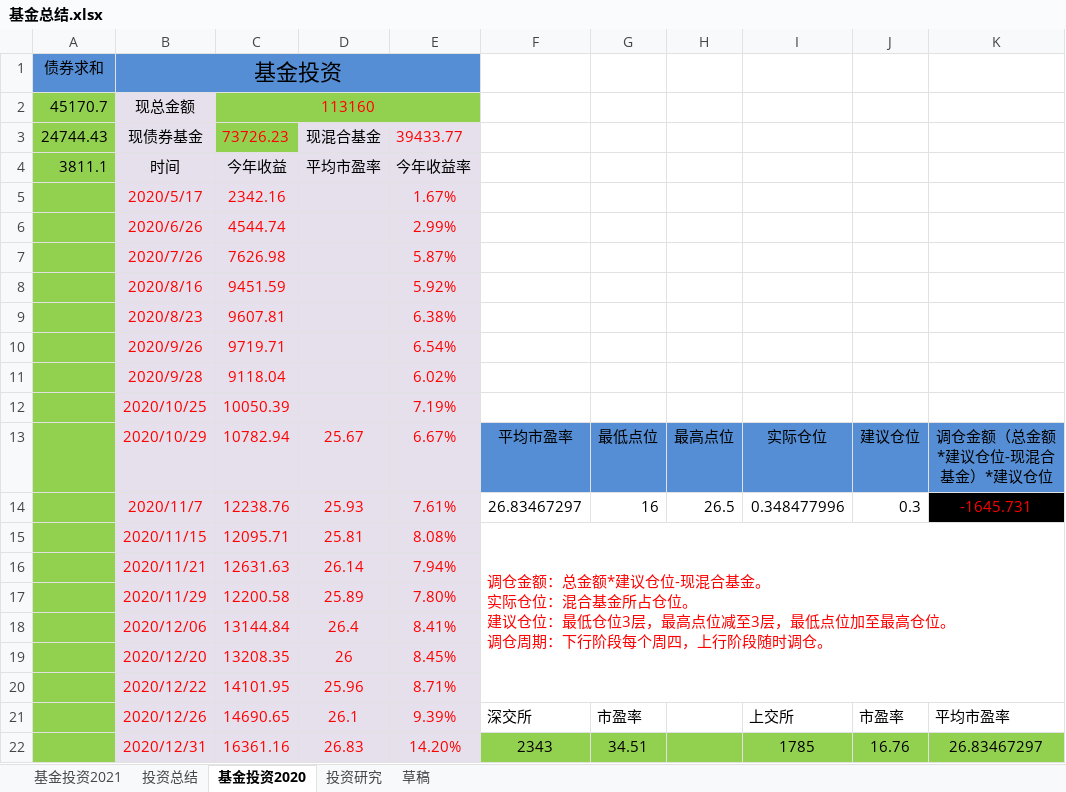
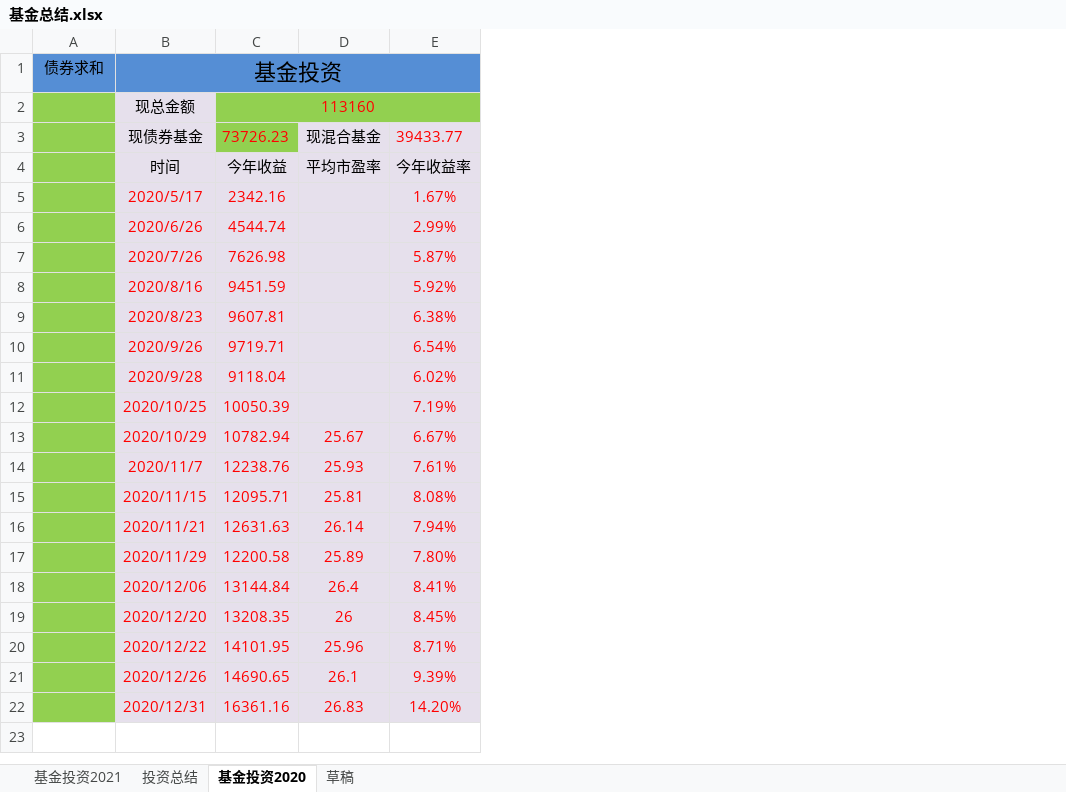
Before and after one commit to 77768699/fund-investment, an Excel workbook: 基金总结.xlsx, sheet 基金投资2020, drawn as a sheet; values as stored, in another font and other column widths than the file's, no borders; charts and pictures not drawn; ↵ is a line break in a cell; the diff names each change by its address in the sheet, - before the commit and + after, or states it on an @@ line.

```diff
--- a/基金总结.xlsx (sheet 基金投资2020)
+++ b/基金总结.xlsx (sheet 基金投资2020)
-sheet tab: 投资研究
-column F, rows 13-22: 平均市盈率 | 26.83467297 | 调仓金额：总金额*建议仓位-现混合基金。 ↵ 实际仓位：混合基金所占仓位。 ↵ 建议仓位：最低仓位3层，最高点位减至3层，最低点位加至最高仓位。 ↵ 调仓周期：下行阶段每个周四，上行阶段随时调仓。 |  |  |  |  |  | 深交所 | 2343
-column G, rows 13-22: 最低点位 | 16 |  |  |  |  |  |  | 市盈率 | 34.51
-column H, rows 13-14: 最高点位 | 26.5
-column I, rows 13-22: 实际仓位 | 0.348477996 |  |  |  |  |  |  | 上交所 | 1785
-column J, rows 13-22: 建议仓位 | 0.3 |  |  |  |  |  |  | 市盈率 | 16.76
-column K, rows 13-22: 调仓金额（总金额*建议仓位-现混合基金）*建议仓位 | -1645.731 |  |  |  |  |  |  | 平均市盈率 | 26.83467297
-A2: 45170.7
+A2: (empty)
-A3: 24744.43
+A3: (empty)
-A4: 3811.1
+A4: (empty)
```
Also changed, not shown: sheet 基金投资2021, formulas that keep their value, charts or pictures.
